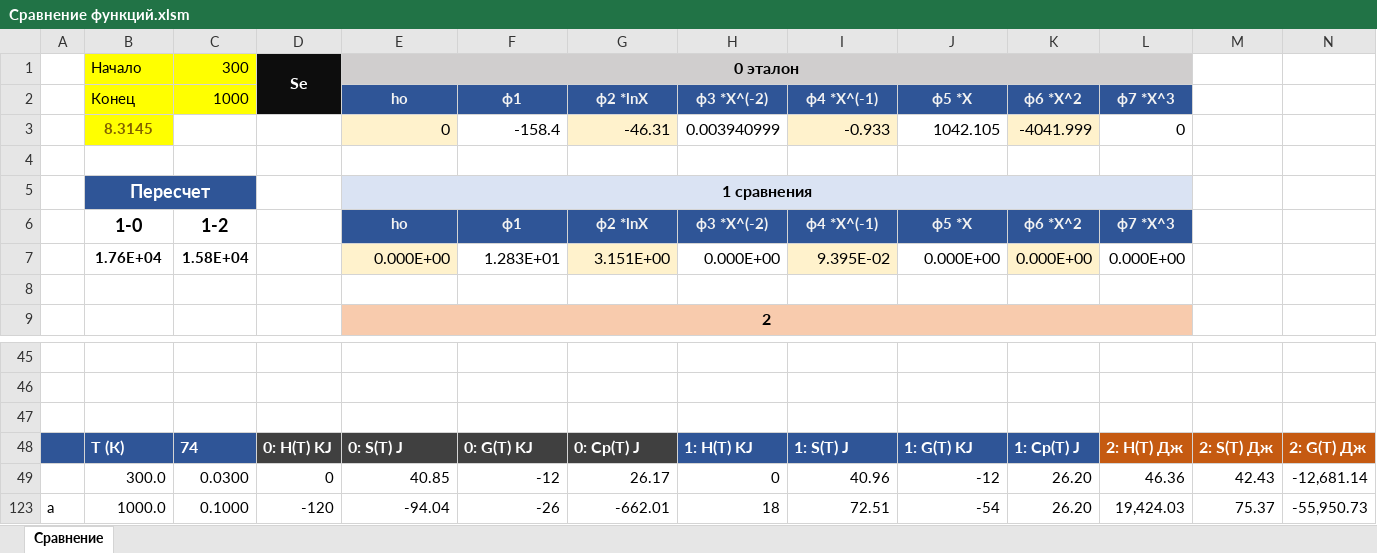
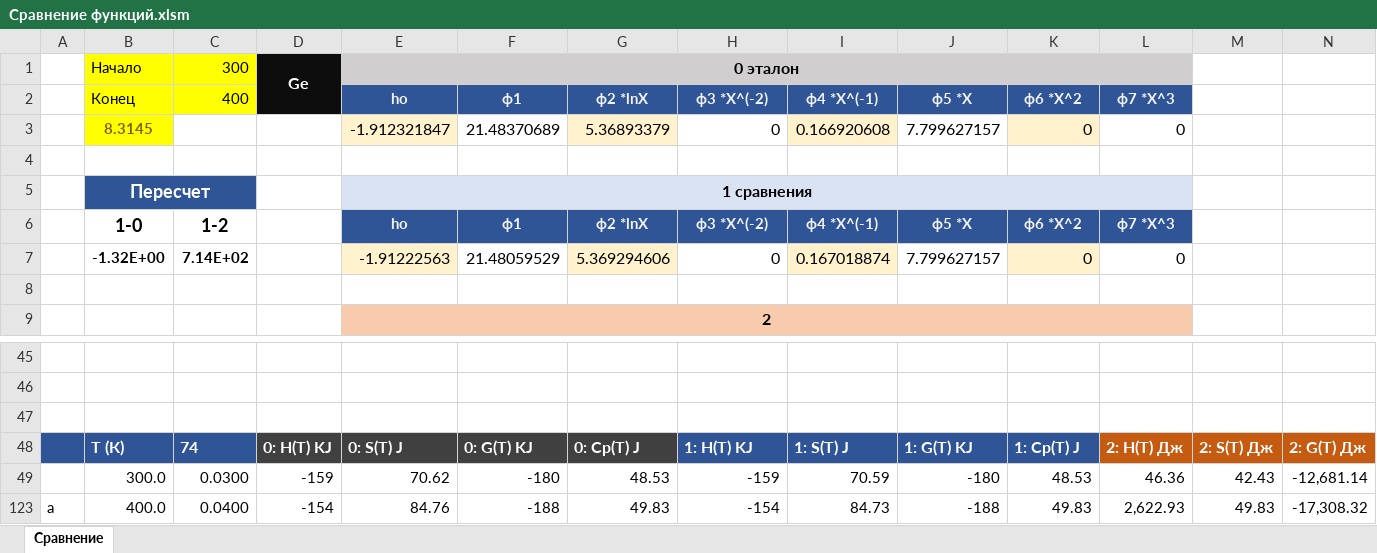
Before and after one commit to EnglishBeach/glass, an Excel workbook: Банк/Сравнение функций.xlsm, sheet Сравнение, drawn as a sheet; only a part is shown, gaps mark what is left out; values as stored, in another font and other column widths than the file's, no borders; charts and pictures not drawn; removed rows and columns are numbered as before the commit, all else as after; rows hold the shown columns only; the diff names each change by its address in the sheet, - before the commit and + after, or states it on an @@ line.

Commit message:
FIX: Ошибки в банке
Ошибок при вводе не обнаружено
Пропущен GaSe
Добавлены в банк СТС (в эксель) вещества для тестов

```diff
--- a/Банк/Сравнение функций.xlsm (sheet Сравнение)
+++ b/Банк/Сравнение функций.xlsm (sheet Сравнение)
-D1: Se
+D1: Ge
-C2: 1000
+C2: 400
-row 3:  | 8.3145 |  |  | 0 | -158.4 | -46.31 | 0.003940999 | -0.933 | 1042.105 | -4041.999 | 0
+row 3:  | 8.3145 |  |  | -1.912321847 | 21.48370689 | 5.36893379 | 0 | 0.166920608 | 7.799627157 | 0 | 0
-row 7:  | 1.76E+04 | 1.58E+04 |  | 0.000E+00 | 1.283E+01 | 3.151E+00 | 0.000E+00 | 9.395E-02 | 0.000E+00 | 0.000E+00 | 0.000E+00
+row 7:  | -1.32E+00 | 7.14E+02 |  | -1.91222563 | 21.48059529 | 5.369294606 | 0 | 0.167018874 | 7.799627157 | 0 | 0
-row 47: (empty)
+row 47: (empty)
-row 49:  | 300.0 | 0.0300 | 0 | 40.85 | -12 | 26.17 | 0 | 40.96 | -12 | 26.20 | 46.36 | 42.43 | -12,681.14
-row 123: а | 1000.0 | 0.1000 | -120 | -94.04 | -26 | -662.01 | 18 | 72.51 | -54 | 26.20 | 19,424.03 | 75.37 | -55,950.73
+row 49:  | 300.0 | 0.0300 | -159 | 70.62 | -180 | 48.53 | -159 | 70.59 | -180 | 48.53 | 46.36 | 42.43 | -12,681.14
+row 123: а | 400.0 | 0.0400 | -154 | 84.76 | -188 | 49.83 | -154 | 84.73 | -188 | 49.83 | 2,622.93 | 49.83 | -17,308.32
```
Also changed, not shown: hidden cells, charts or pictures, Банк/Банк CTC.xlsm, Банк/Банк Milke.xlsm, 2 other files.
